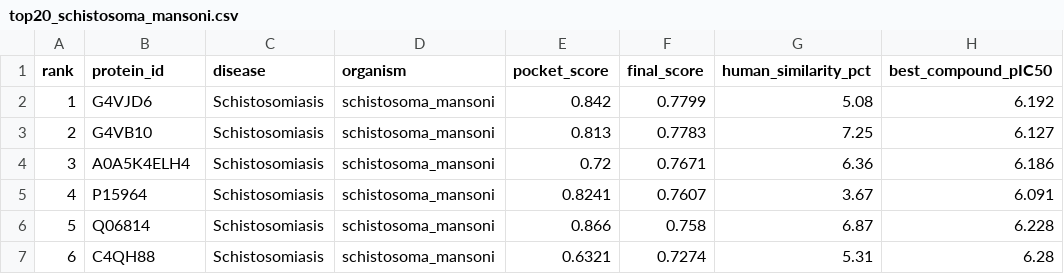
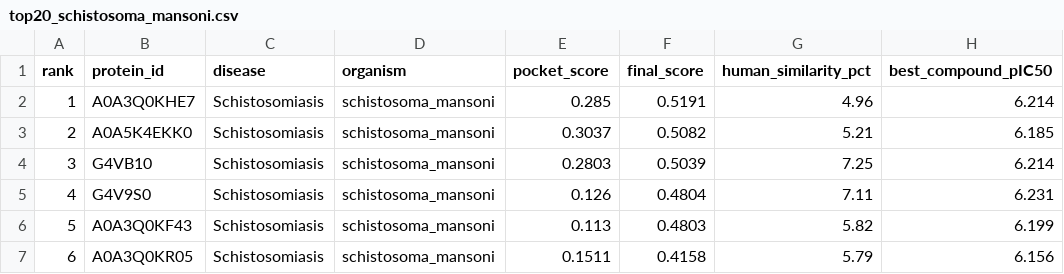
Before and after one commit to Dhruv-Gupta2711/neglect-fold, a CSV file: results/top20_schistosoma_mansoni.csv, drawn as a sheet; only a part is shown; the diff covers the shown part only; the diff names each change by its address in the sheet, - before the commit and + after, or states it on an @@ line.

Commit message:
Improve pipeline - separate top 20 per disease, GPU trained model F1 0.702

```diff
--- a/results/top20_schistosoma_mansoni.csv
+++ b/results/top20_schistosoma_mansoni.csv
-B2 (protein_id): G4VJD6
+B2 (protein_id): A0A3Q0KHE7
-E2 (pocket_score): 0.842
+E2 (pocket_score): 0.285
-F2 (final_score): 0.7799
+F2 (final_score): 0.5191
-G2 (human_similarity_pct): 5.08
+G2 (human_similarity_pct): 4.96
-H2 (best_compound_pIC50): 6.192
+H2 (best_compound_pIC50): 6.214
-B3 (protein_id): G4VB10
+B3 (protein_id): A0A5K4EKK0
-E3 (pocket_score): 0.813
+E3 (pocket_score): 0.3037
-F3 (final_score): 0.7783
+F3 (final_score): 0.5082
-G3 (human_similarity_pct): 7.25
+G3 (human_similarity_pct): 5.21
-H3 (best_compound_pIC50): 6.127
+H3 (best_compound_pIC50): 6.185
-B4 (protein_id): A0A5K4ELH4
+B4 (protein_id): G4VB10
-E4 (pocket_score): 0.72
+E4 (pocket_score): 0.2803
-F4 (final_score): 0.7671
+F4 (final_score): 0.5039
-G4 (human_similarity_pct): 6.36
+G4 (human_similarity_pct): 7.25
-H4 (best_compound_pIC50): 6.186
+H4 (best_compound_pIC50): 6.214
-B5 (protein_id): P15964
+B5 (protein_id): G4V9S0
-E5 (pocket_score): 0.8241
+E5 (pocket_score): 0.126
-F5 (final_score): 0.7607
+F5 (final_score): 0.4804
-G5 (human_similarity_pct): 3.67
+G5 (human_similarity_pct): 7.11
-H5 (best_compound_pIC50): 6.091
+H5 (best_compound_pIC50): 6.231
-B6 (protein_id): Q06814
+B6 (protein_id): A0A3Q0KF43
-E6 (pocket_score): 0.866
+E6 (pocket_score): 0.113
-F6 (final_score): 0.758
+F6 (final_score): 0.4803
-G6 (human_similarity_pct): 6.87
+G6 (human_similarity_pct): 5.82
-H6 (best_compound_pIC50): 6.228
+H6 (best_compound_pIC50): 6.199
-B7 (protein_id): C4QH88
+B7 (protein_id): A0A3Q0KR05
-E7 (pocket_score): 0.6321
+E7 (pocket_score): 0.1511
-F7 (final_score): 0.7274
+F7 (final_score): 0.4158
-G7 (human_similarity_pct): 5.31
+G7 (human_similarity_pct): 5.79
-H7 (best_compound_pIC50): 6.28
+H7 (best_compound_pIC50): 6.156
```
Also changed, not shown: 20 edited cells elsewhere in this file, results/top20_drug_targets.csv, results/top20_leishmania_donovani.csv, 2 other files.
